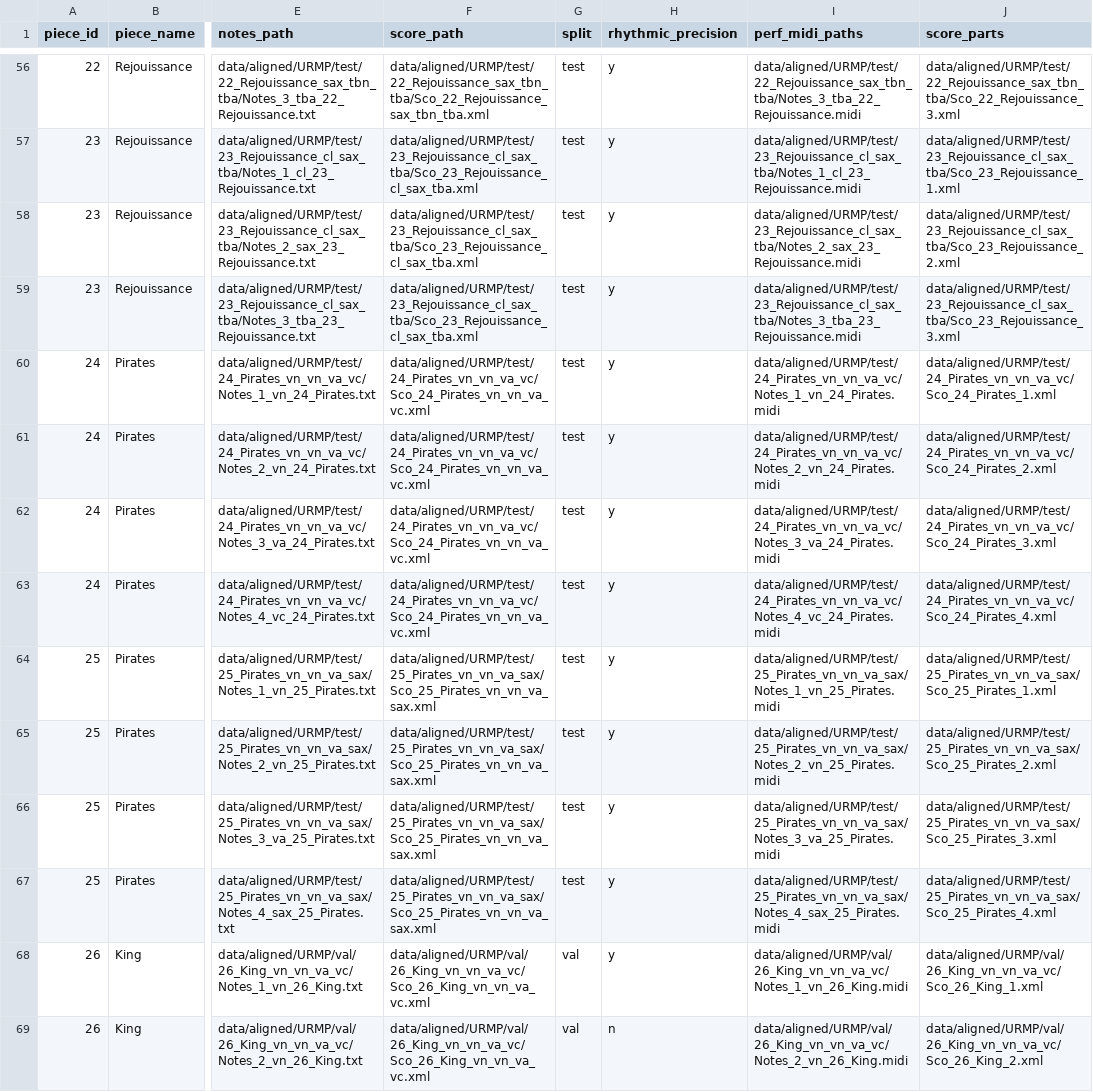
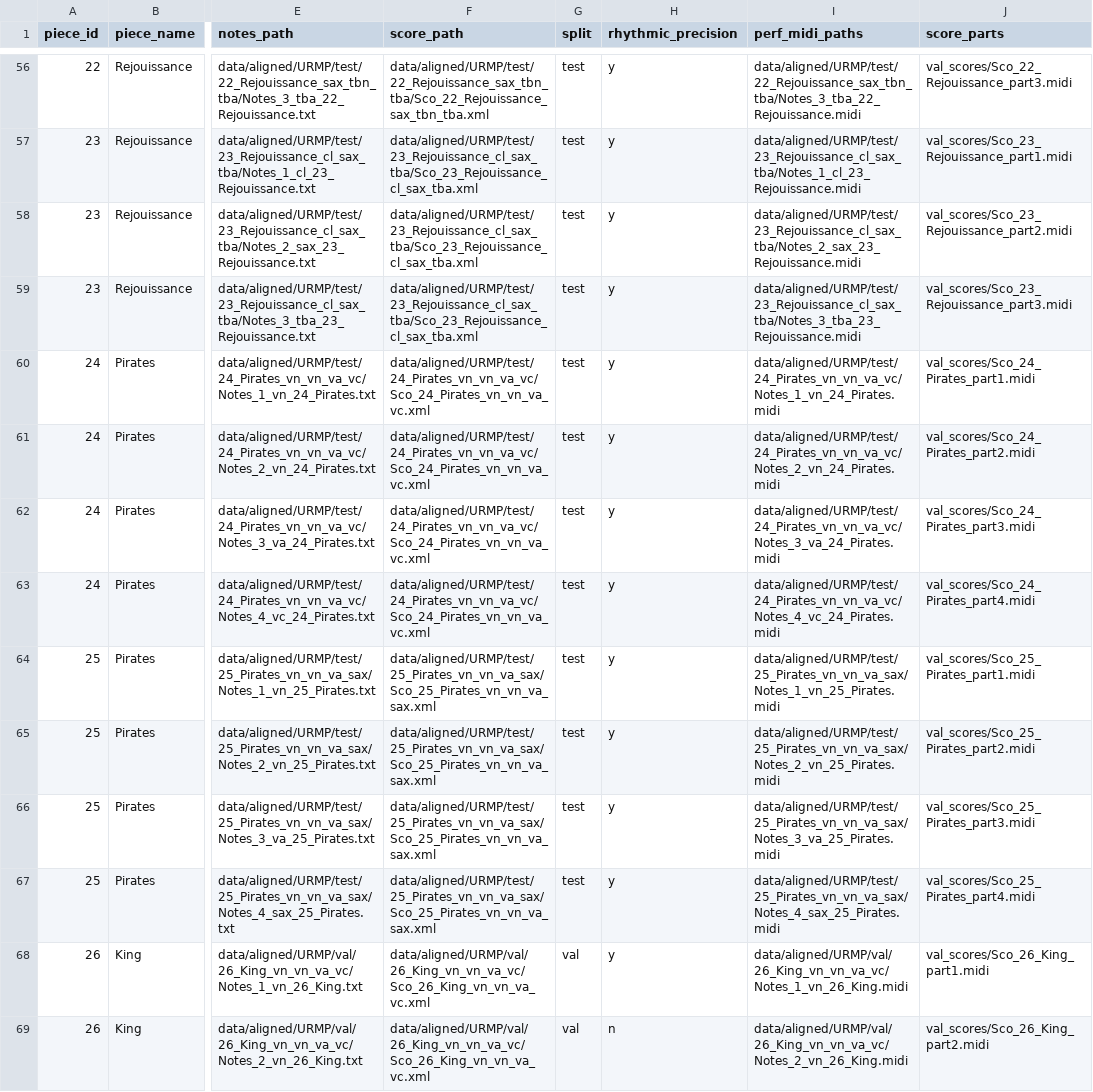
Before and after one commit to harisethuram/rhythmic_transcription, a CSV file: metadata/URMP/metadata_with_parts.csv, drawn as a sheet; only a part is shown, gaps mark what is left out; the diff covers the shown part only; the diff names each change by its address in the sheet, - before the commit and + after, or states it on an @@ line.

```diff
--- a/metadata/URMP/metadata_with_parts.csv
+++ b/metadata/URMP/metadata_with_parts.csv
-J56 (score_parts): data/aligned/URMP/test/22_Rejouissance_sax_tbn_tba/Sco_22_Rejouissance_3.xml
+J56 (score_parts): val_scores/Sco_22_Rejouissance_part3.midi
-J57 (score_parts): data/aligned/URMP/test/23_Rejouissance_cl_sax_tba/Sco_23_Rejouissance_1.xml
+J57 (score_parts): val_scores/Sco_23_Rejouissance_part1.midi
-J58 (score_parts): data/aligned/URMP/test/23_Rejouissance_cl_sax_tba/Sco_23_Rejouissance_2.xml
+J58 (score_parts): val_scores/Sco_23_Rejouissance_part2.midi
-J59 (score_parts): data/aligned/URMP/test/23_Rejouissance_cl_sax_tba/Sco_23_Rejouissance_3.xml
+J59 (score_parts): val_scores/Sco_23_Rejouissance_part3.midi
-J60 (score_parts): data/aligned/URMP/test/24_Pirates_vn_vn_va_vc/Sco_24_Pirates_1.xml
+J60 (score_parts): val_scores/Sco_24_Pirates_part1.midi
-J61 (score_parts): data/aligned/URMP/test/24_Pirates_vn_vn_va_vc/Sco_24_Pirates_2.xml
+J61 (score_parts): val_scores/Sco_24_Pirates_part2.midi
-J62 (score_parts): data/aligned/URMP/test/24_Pirates_vn_vn_va_vc/Sco_24_Pirates_3.xml
+J62 (score_parts): val_scores/Sco_24_Pirates_part3.midi
-J63 (score_parts): data/aligned/URMP/test/24_Pirates_vn_vn_va_vc/Sco_24_Pirates_4.xml
+J63 (score_parts): val_scores/Sco_24_Pirates_part4.midi
-J64 (score_parts): data/aligned/URMP/test/25_Pirates_vn_vn_va_sax/Sco_25_Pirates_1.xml
+J64 (score_parts): val_scores/Sco_25_Pirates_part1.midi
-J65 (score_parts): data/aligned/URMP/test/25_Pirates_vn_vn_va_sax/Sco_25_Pirates_2.xml
+J65 (score_parts): val_scores/Sco_25_Pirates_part2.midi
-J66 (score_parts): data/aligned/URMP/test/25_Pirates_vn_vn_va_sax/Sco_25_Pirates_3.xml
+J66 (score_parts): val_scores/Sco_25_Pirates_part3.midi
-J67 (score_parts): data/aligned/URMP/test/25_Pirates_vn_vn_va_sax/Sco_25_Pirates_4.xml
+J67 (score_parts): val_scores/Sco_25_Pirates_part4.midi
-J68 (score_parts): data/aligned/URMP/val/26_King_vn_vn_va_vc/Sco_26_King_1.xml
+J68 (score_parts): val_scores/Sco_26_King_part1.midi
-J69 (score_parts): data/aligned/URMP/val/26_King_vn_vn_va_vc/Sco_26_King_2.xml
+J69 (score_parts): val_scores/Sco_26_King_part2.midi
```
Also changed, not shown: 135 edited cells elsewhere in this file, 16 other files.
